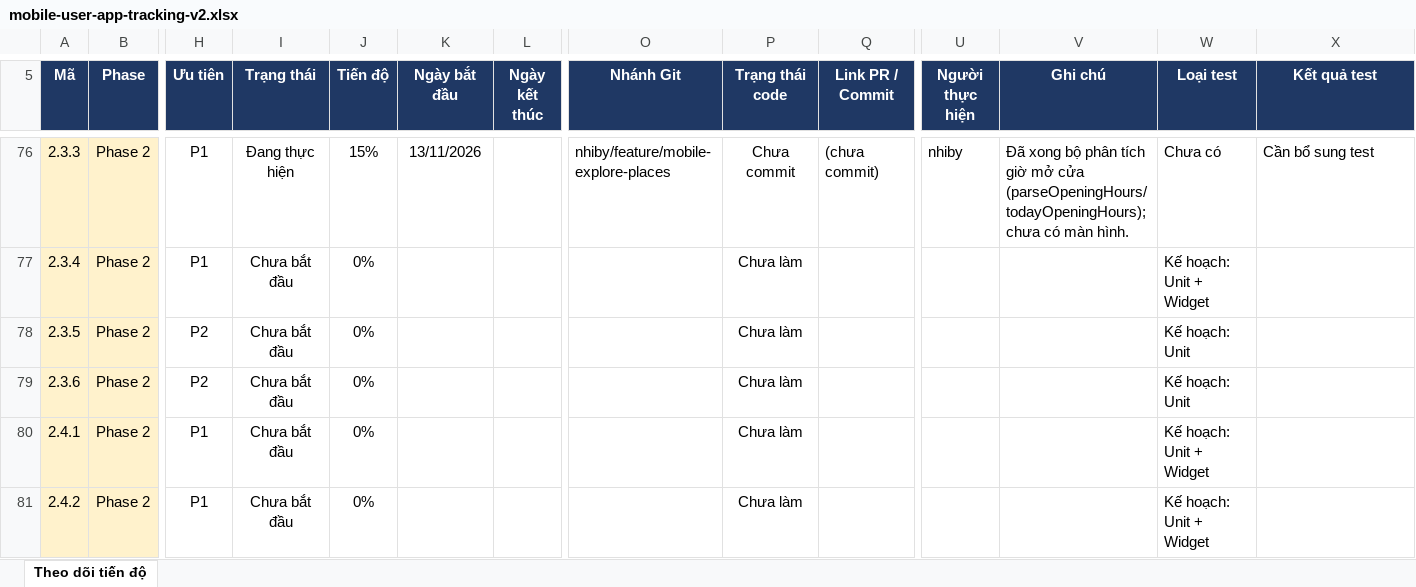
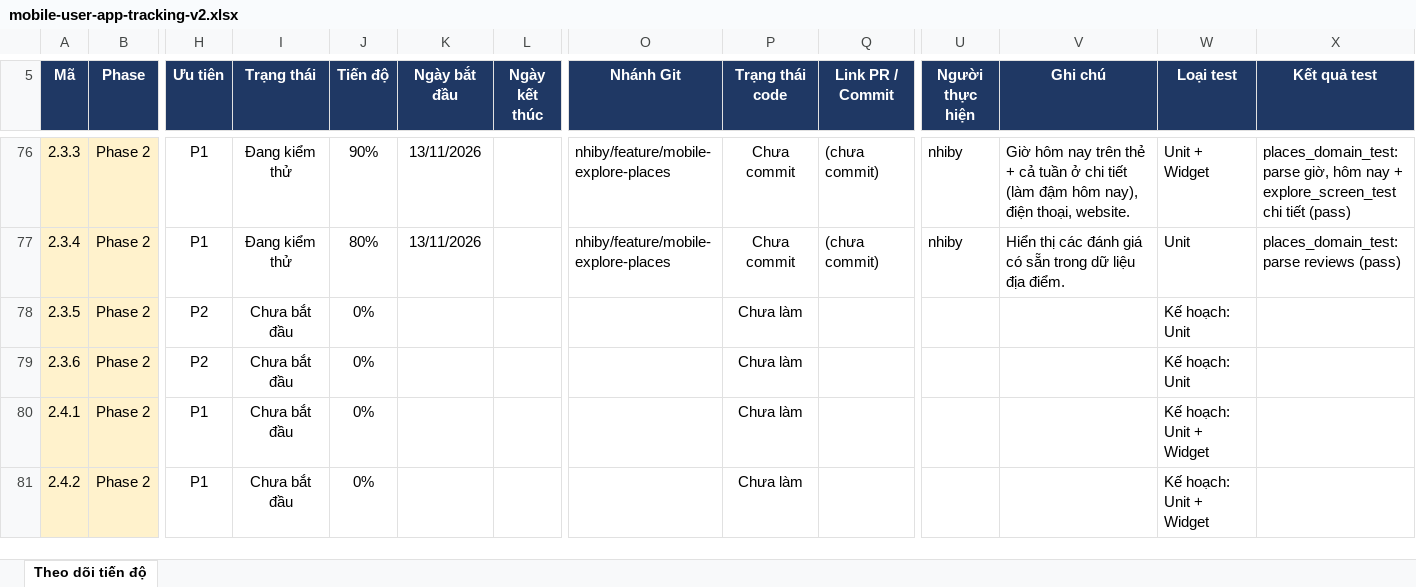
Before and after one commit to tripsense-team/tripsense-platform, an Excel workbook: docs/reports/mobile-user-app-tracking-v2.xlsx, sheet Theo dõi tiến độ, drawn as a sheet; only a part is shown, gaps mark what is left out; values as stored, in another font and other column widths than the file's, no borders; conditional formats not drawn; the diff covers the shown part only; the diff names each change by its address in the sheet, - before the commit and + after, or states it on an @@ line.

```diff
--- a/docs/reports/mobile-user-app-tracking-v2.xlsx (sheet Theo dõi tiến độ)
+++ b/docs/reports/mobile-user-app-tracking-v2.xlsx (sheet Theo dõi tiến độ)
-I76 (Trạng thái): Đang thực hiện
+I76 (Trạng thái): Đang kiểm thử
-J76 (Tiến độ): 15%
+J76 (Tiến độ): 90%
-V76 (Ghi chú): Đã xong bộ phân tích giờ mở cửa (parseOpeningHours/todayOpeningHours); chưa có màn hình.
+V76 (Ghi chú): Giờ hôm nay trên thẻ + cả tuần ở chi tiết (làm đậm hôm nay), điện thoại, website.
-W76 (Loại test): Chưa có
+W76 (Loại test): Unit + Widget
-X76 (Kết quả test): Cần bổ sung test
+X76 (Kết quả test): places_domain_test: parse giờ, hôm nay + explore_screen_test chi tiết (pass)
-I77 (Trạng thái): Chưa bắt đầu
+I77 (Trạng thái): Đang kiểm thử
-J77 (Tiến độ): 0%
+J77 (Tiến độ): 80%
-K77 (Ngày bắt đầu): (empty)
+K77 (Ngày bắt đầu): 13/11/2026
-O77 (Nhánh Git): (empty)
+O77 (Nhánh Git): nhiby/feature/mobile-explore-places
-P77 (Trạng thái code): Chưa làm
+P77 (Trạng thái code): Chưa commit
-Q77 (Link PR / Commit): (empty)
+Q77 (Link PR / Commit): (chưa commit)
-U77 (Người thực hiện): (empty)
+U77 (Người thực hiện): nhiby
-V77 (Ghi chú): (empty)
+V77 (Ghi chú): Hiển thị các đánh giá có sẵn trong dữ liệu địa điểm.
-W77 (Loại test): Kế hoạch: Unit + Widget
+W77 (Loại test): Unit
-X77 (Kết quả test): (empty)
+X77 (Kết quả test): places_domain_test: parse reviews (pass)
```
Also changed, not shown: 62 edited cells elsewhere in this sheet, 26 other files.
